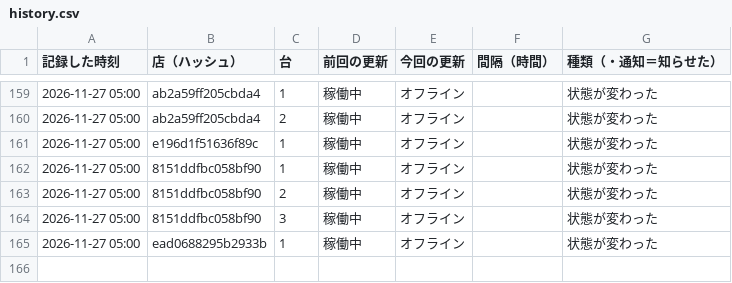
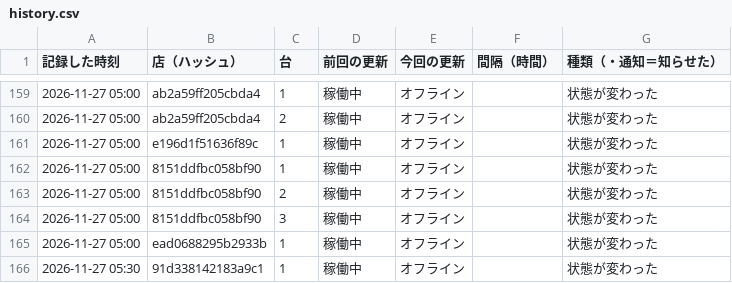
Before and after one commit to kous8770/aikatsu-shop-watch, a CSV file: history.csv, drawn as a sheet; only a part is shown, gaps mark what is left out.

```diff
--- a/history.csv
+++ b/history.csv
@@ -165 +165,2 @@
 2026-11-27 05:00,ead0688295b2933b,1,稼働中,オフライン,,状態が変わった
+2026-11-27 05:30,91d338142183a9c1,1,稼働中,オフライン,,状態が変わった
```
Also changed, not shown: status_log.csv, 1 other file.
